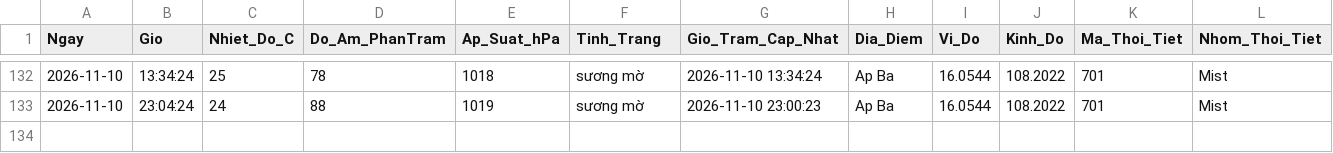
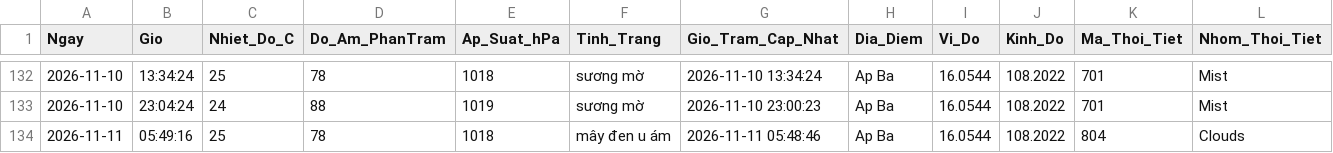
Before and after one commit to Ba-Phu06/ThoiTiet, a CSV file: Database_ThoiTiet.csv, drawn as a sheet; only a part is shown, gaps mark what is left out; rows hold the shown columns only; the diff names each change by its address in the sheet, - before the commit and + after, or states it on an @@ line.

```diff
--- a/Database_ThoiTiet.csv
+++ b/Database_ThoiTiet.csv
+row 134: 2026-11-11 | 05:49:16 | 25 | 78 | 1018 | mây đen u ám | 2026-11-11 05:48:46 | Ap Ba | 16.0544 | 108.2022 | 804 | Clouds
```
